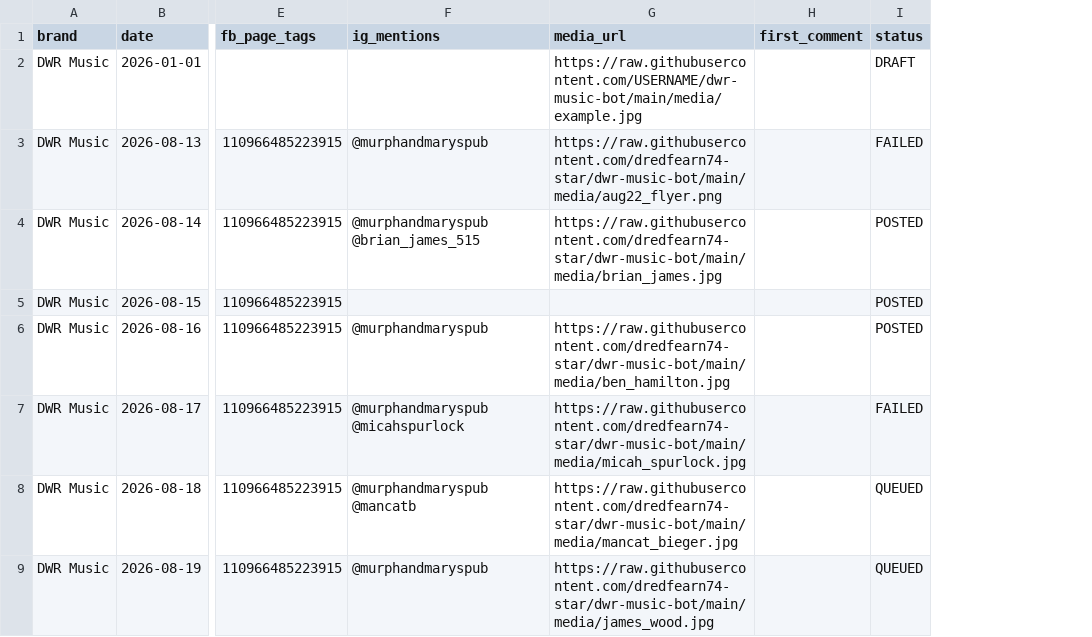
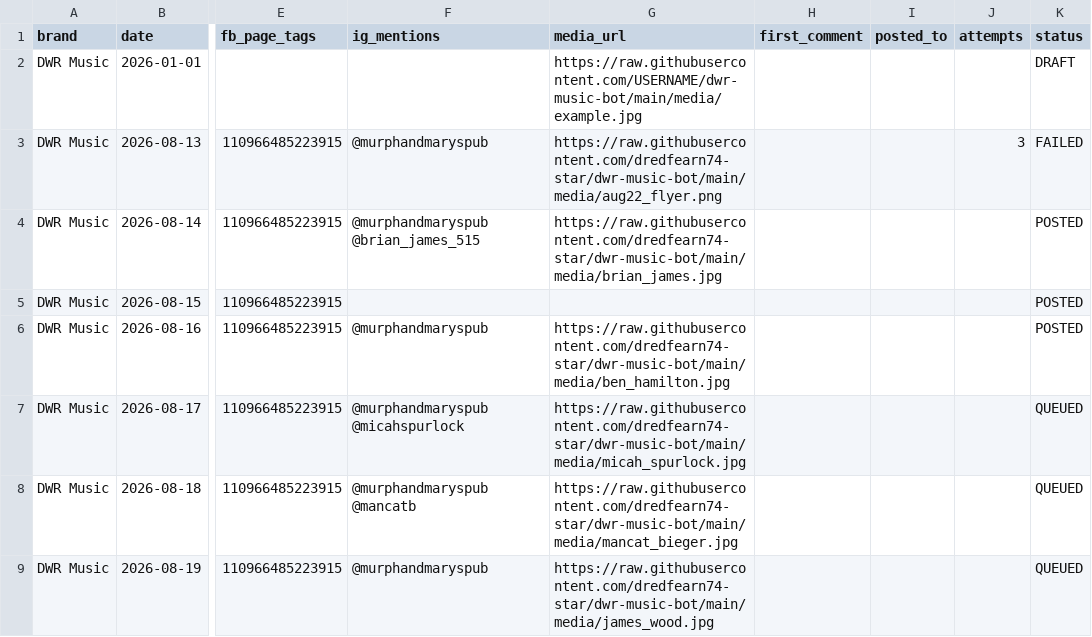
Before and after one commit to dredfearn74-star/dwr-music-bot, a CSV file: content_queue.csv, drawn as a sheet; only a part is shown, gaps mark what is left out; addresses are those after the commit; the diff names each change by its address in the sheet, - before the commit and + after, or states it on an @@ line.

Commit message:
Show Meta's real error, retry failed posts safely, re-queue Micah

```diff
--- a/content_queue.csv
+++ b/content_queue.csv
+column I (posted_to), empty
+column J (attempts), row 3: 3
-K7 (status): FAILED
+K7 (status): QUEUED
```
Also changed, not shown: 1 other file.
